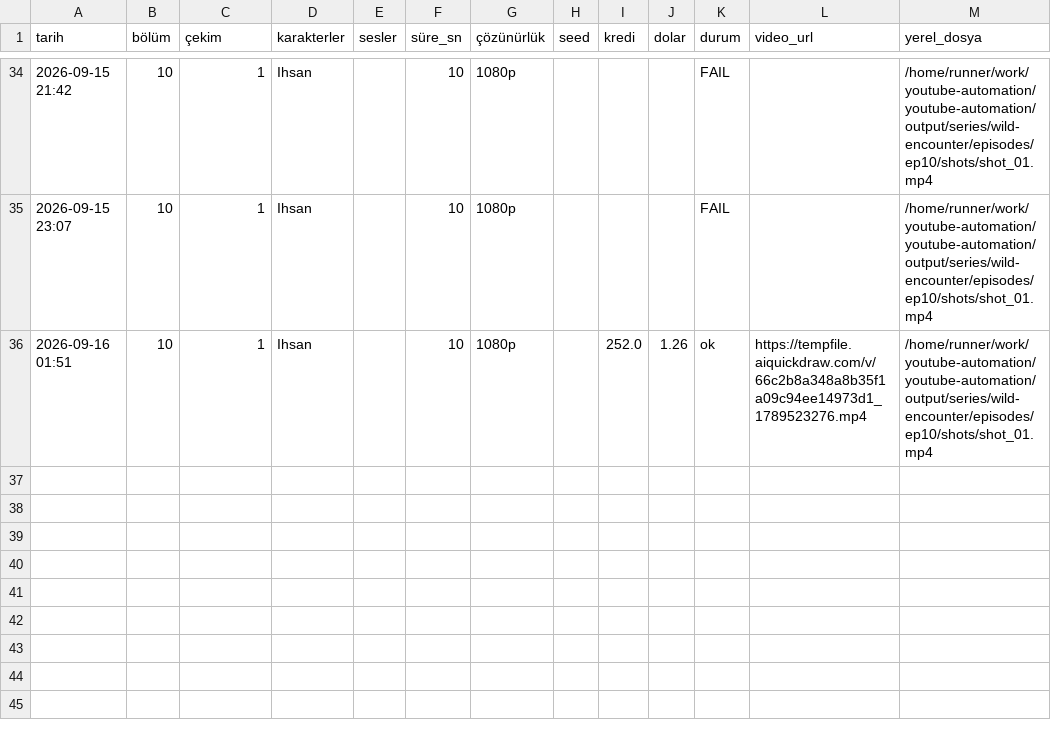
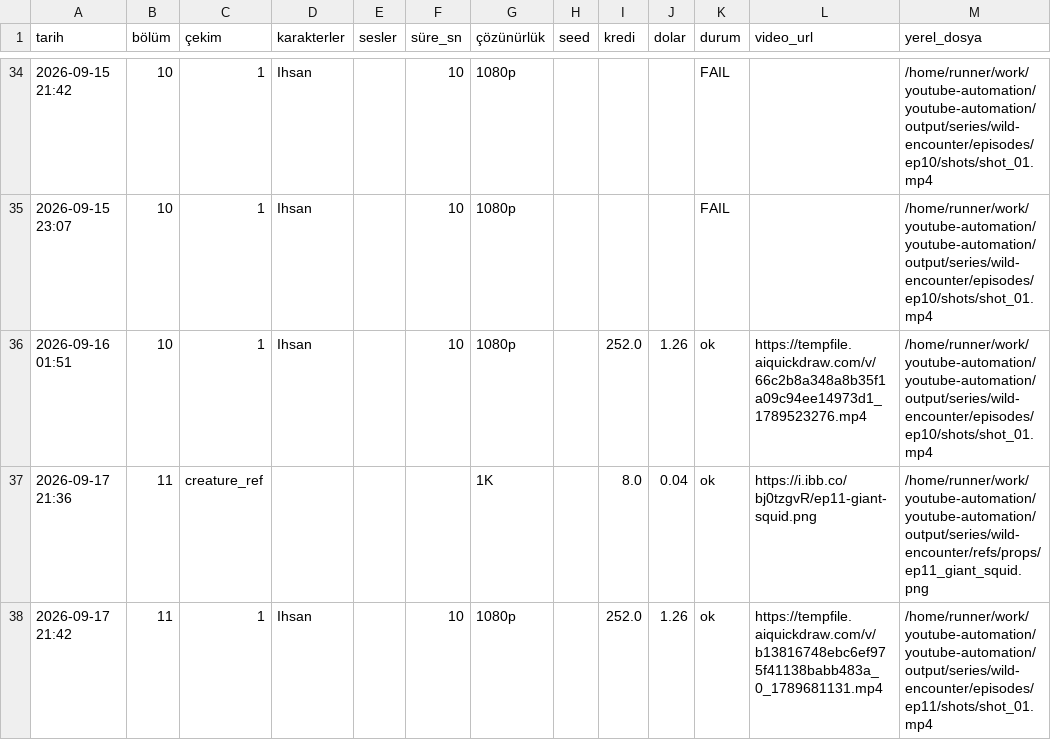
Before and after one commit to Wolkchen00/youtube-automation, a CSV file: sentinal_ihsan/wild-encounter/series_log.csv, drawn as a sheet; only a part is shown, gaps mark what is left out.

```diff
--- a/sentinal_ihsan/wild-encounter/series_log.csv
+++ b/sentinal_ihsan/wild-encounter/series_log.csv
@@ -36 +36,3 @@
 2026-09-16 01:51,10,1,Ihsan,,10,1080p,,252.0,1.26,ok,https://tempfile.aiquickdraw.com/v/66c2b8a348a8b35f1a09c94ee14973d1_1789523276.mp4,/home/runner/work/youtube-automation/youtube-automation/output/series/wild-encounter/episodes/ep10/shots/shot_01.mp4
+2026-09-17 21:36,11,creature_ref,,,,1K,,8.0,0.04,ok,https://i.ibb.co/bj0tzgvR/ep11-giant-squid.png,/home/runner/work/youtube-automation/youtube-automation/output/series/wild-encounter/refs/props/ep11_giant_squid.png
+2026-09-17 21:42,11,1,Ihsan,,10,1080p,,252.0,1.26,ok,https://tempfile.aiquickdraw.com/v/b13816748ebc6ef975f41138babb483a_0_1789681131.mp4,/home/runner/work/youtube-automation/youtube-automation/output/series/wild-encounter/episodes/ep11/shots/shot_01.mp4
```
Also changed, not shown: 6 other files.
